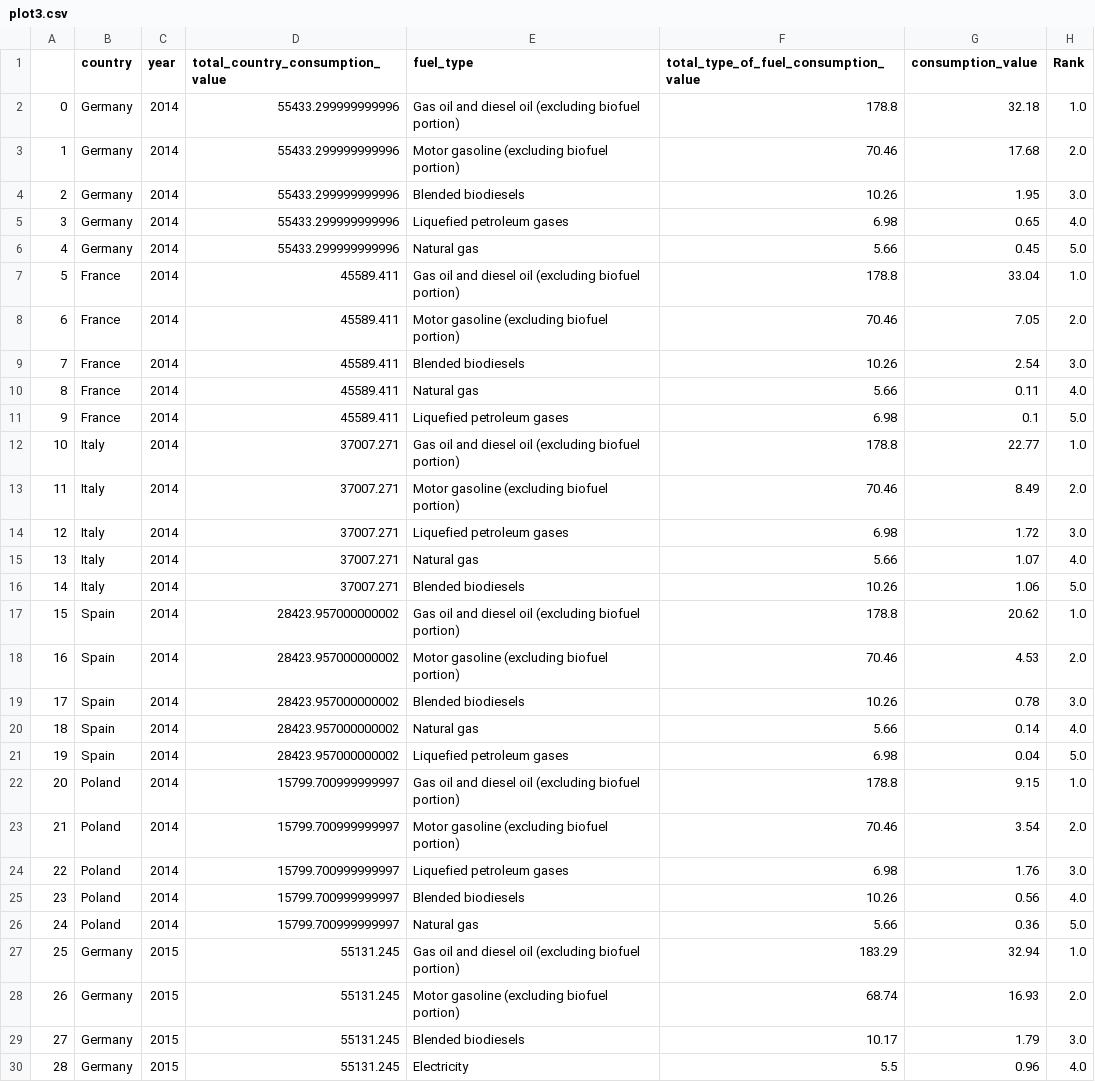
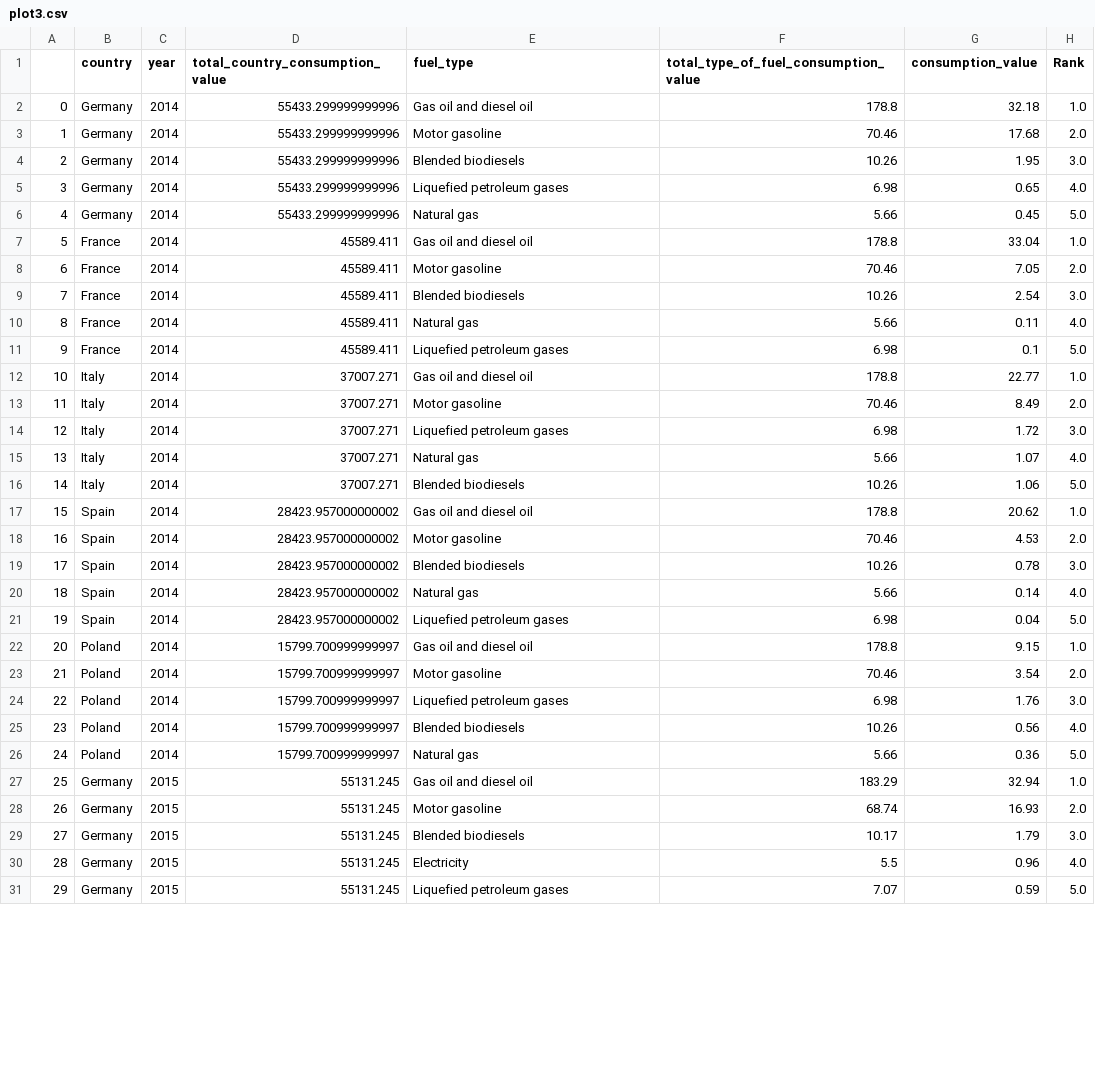
Before and after one commit to riccardocicala/Data_Visualization_Chart_Troopers, a CSV file: Stucchi/prepared_datasets/plot3.csv, drawn as a sheet; only a part is shown; the shorter side is filled out with more unchanged rows; the diff covers the shown part only.

```diff
--- a/Stucchi/prepared_datasets/plot3.csv
+++ b/Stucchi/prepared_datasets/plot3.csv
@@ -1,4 +1,4 @@
 ,country,year,total_country_consumption_value,fuel_type,total_type_of_fuel_consumption_value,consumption_value,Rank
-0,Germany,2014,55433.299999999996,Gas oil and diesel oil (excluding biofuel portion),178.8,32.18,1.0
-1,Germany,2014,55433.299999999996,Motor gasoline (excluding biofuel portion),70.46,17.68,2.0
+0,Germany,2014,55433.299999999996,Gas oil and diesel oil,178.8,32.18,1.0
+1,Germany,2014,55433.299999999996,Motor gasoline,70.46,17.68,2.0
 2,Germany,2014,55433.299999999996,Blended biodiesels,10.26,1.95,3.0
@@ -6,4 +6,4 @@
 4,Germany,2014,55433.299999999996,Natural gas,5.66,0.45,5.0
-5,France,2014,45589.411,Gas oil and diesel oil (excluding biofuel portion),178.8,33.04,1.0
-6,France,2014,45589.411,Motor gasoline (excluding biofuel portion),70.46,7.05,2.0
+5,France,2014,45589.411,Gas oil and diesel oil,178.8,33.04,1.0
+6,France,2014,45589.411,Motor gasoline,70.46,7.05,2.0
 7,France,2014,45589.411,Blended biodiesels,10.26,2.54,3.0
@@ -11,4 +11,4 @@
 9,France,2014,45589.411,Liquefied petroleum gases,6.98,0.1,5.0
-10,Italy,2014,37007.271,Gas oil and diesel oil (excluding biofuel portion),178.8,22.77,1.0
-11,Italy,2014,37007.271,Motor gasoline (excluding biofuel portion),70.46,8.49,2.0
+10,Italy,2014,37007.271,Gas oil and diesel oil,178.8,22.77,1.0
+11,Italy,2014,37007.271,Motor gasoline,70.46,8.49,2.0
 12,Italy,2014,37007.271,Liquefied petroleum gases,6.98,1.72,3.0
@@ -16,4 +16,4 @@
 14,Italy,2014,37007.271,Blended biodiesels,10.26,1.06,5.0
-15,Spain,2014,28423.957000000002,Gas oil and diesel oil (excluding biofuel portion),178.8,20.62,1.0
-16,Spain,2014,28423.957000000002,Motor gasoline (excluding biofuel portion),70.46,4.53,2.0
+15,Spain,2014,28423.957000000002,Gas oil and diesel oil,178.8,20.62,1.0
+16,Spain,2014,28423.957000000002,Motor gasoline,70.46,4.53,2.0
 17,Spain,2014,28423.957000000002,Blended biodiesels,10.26,0.78,3.0
@@ -21,4 +21,4 @@
 19,Spain,2014,28423.957000000002,Liquefied petroleum gases,6.98,0.04,5.0
-20,Poland,2014,15799.700999999997,Gas oil and diesel oil (excluding biofuel portion),178.8,9.15,1.0
-21,Poland,2014,15799.700999999997,Motor gasoline (excluding biofuel portion),70.46,3.54,2.0
+20,Poland,2014,15799.700999999997,Gas oil and diesel oil,178.8,9.15,1.0
+21,Poland,2014,15799.700999999997,Motor gasoline,70.46,3.54,2.0
 22,Poland,2014,15799.700999999997,Liquefied petroleum gases,6.98,1.76,3.0
@@ -26,4 +26,4 @@
 24,Poland,2014,15799.700999999997,Natural gas,5.66,0.36,5.0
-25,Germany,2015,55131.245,Gas oil and diesel oil (excluding biofuel portion),183.29,32.94,1.0
-26,Germany,2015,55131.245,Motor gasoline (excluding biofuel portion),68.74,16.93,2.0
+25,Germany,2015,55131.245,Gas oil and diesel oil,183.29,32.94,1.0
+26,Germany,2015,55131.245,Motor gasoline,68.74,16.93,2.0
 27,Germany,2015,55131.245,Blended biodiesels,10.17,1.79,3.0
```
Also changed, not shown: 118 edited cells elsewhere in this file, Stucchi/prepared_datasets/plot1_nodes.csv, Stucchi/prepared_datasets/plot2.csv, 4 other files.
